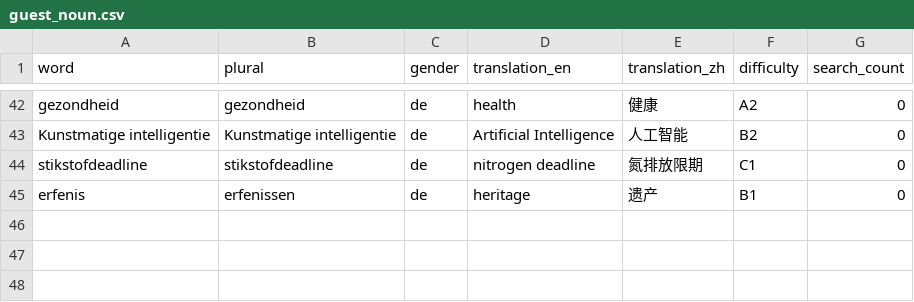
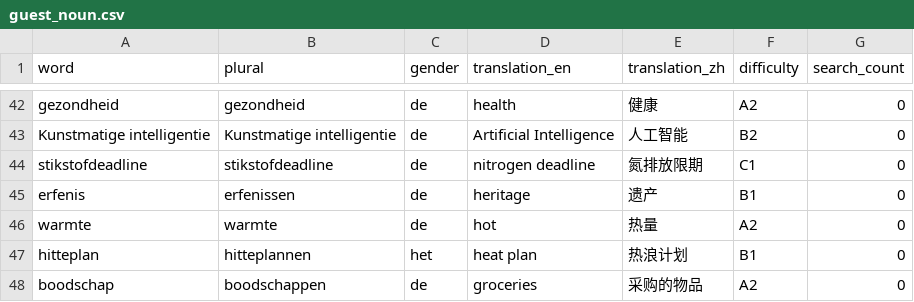
Before and after one commit to cheerzhang/dutch_voc_study, a CSV file: .localDB/guest_noun.csv, drawn as a sheet; only a part is shown, gaps mark what is left out.

Commit message:
update data

```diff
--- a/.localDB/guest_noun.csv
+++ b/.localDB/guest_noun.csv
@@ -45 +45,4 @@ stikstofdeadline,stikstofdeadline,de,nitrogen deadline,氮排放限期,C1,0
 erfenis,erfenissen,de,heritage,遗产,B1,0
+warmte,warmte,de,hot,热量,A2,0
+hitteplan,hitteplannen,het,heat plan,热浪计划,B1,0
+boodschap,boodschappen,de,groceries,采购的物品,A2,0
```
Also changed, not shown: .localDB/guest_verb.csv.
